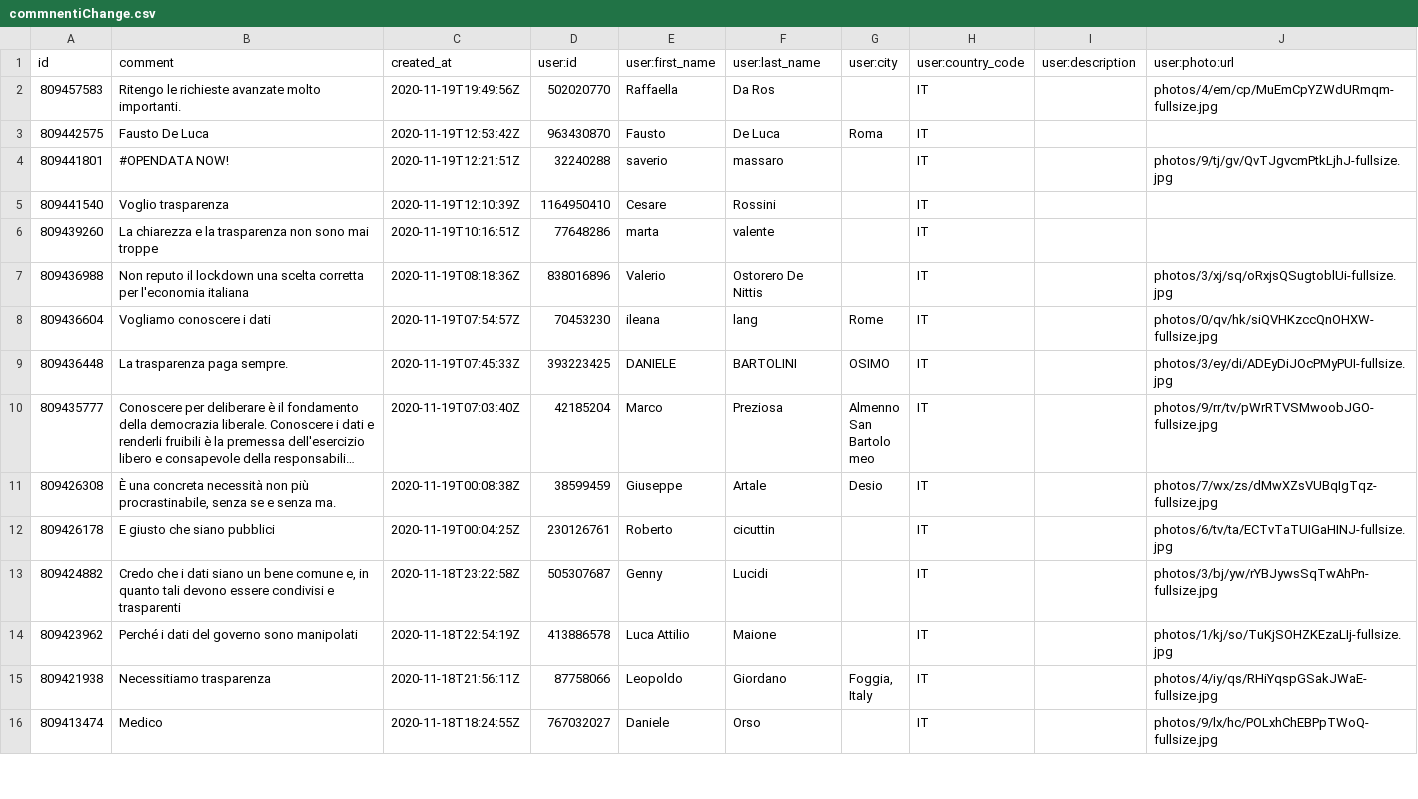
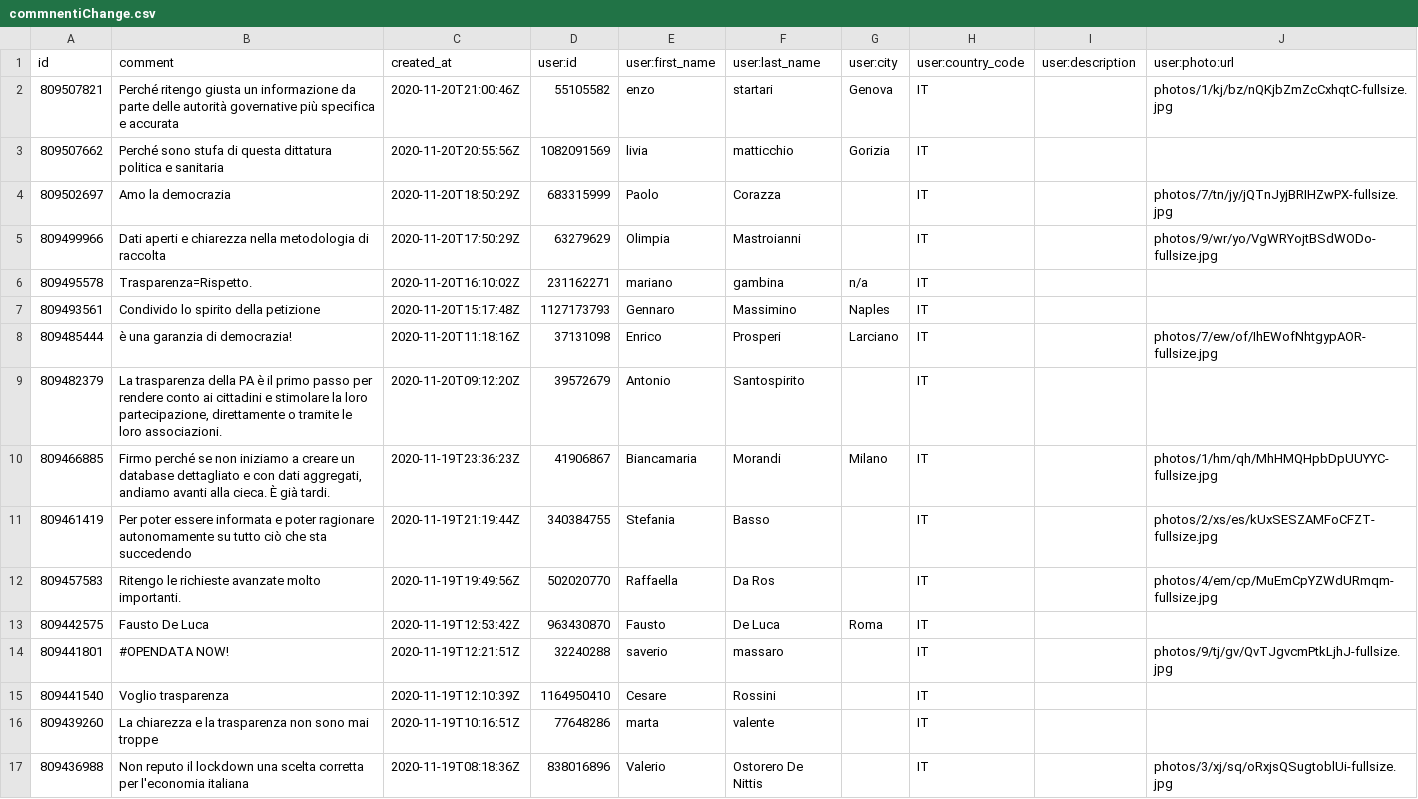
Before and after one commit to ondata/datibenecomune, a CSV file: risorse/commnentiChange.csv, drawn as a sheet; only a part is shown; the shorter side is filled out with more unchanged rows; long unchanged cells end in …; the diff names each change by its address in the sheet, - before the commit and + after, or states it on an @@ line.

```diff
--- a/risorse/commnentiChange.csv
+++ b/risorse/commnentiChange.csv
+row 2: 809507821 | Perché ritengo giusta un informazione da parte delle autorità governative più specifica e accurata | 2020-11-20T21:00:46Z | 55105582 | enzo | startari | Genova | IT |  | photos/1/kj/bz/nQKjbZmZcCxhqtC-fullsize.jpg
+row 3: 809507662 | Perché sono stufa di questa dittatura politica e sanitaria | 2020-11-20T20:55:56Z | 1082091569 | livia | matticchio | Gorizia | IT
+row 4: 809502697 | Amo la democrazia | 2020-11-20T18:50:29Z | 683315999 | Paolo | Corazza |  | IT |  | photos/7/tn/jy/jQTnJyjBRIHZwPX-fullsize.jpg
+row 5: 809499966 | Dati aperti e chiarezza nella metodologia di raccolta | 2020-11-20T17:50:29Z | 63279629 | Olimpia | Mastroianni |  | IT |  | photos/9/wr/yo/VgWRYojtBSdWODo-fullsize.jpg
+row 6: 809495578 | Trasparenza=Rispetto. | 2020-11-20T16:10:02Z | 231162271 | mariano | gambina | n/a | IT
+row 7: 809493561 | Condivido lo spirito della petizione | 2020-11-20T15:17:48Z | 1127173793 | Gennaro | Massimino | Naples | IT
+row 8: 809485444 | è una garanzia di democrazia! | 2020-11-20T11:18:16Z | 37131098 | Enrico | Prosperi | Larciano | IT |  | photos/7/ew/of/IhEWofNhtgypAOR-fullsize.jpg
+row 9: 809482379 | La trasparenza della PA è il primo passo per rendere conto ai cittadini e stimolare la loro partecipazione, direttamente o tramite le loro associazioni. | 2020-11-20T09:12:20Z | 39572679 | Antonio | Santospirito |  | IT
+row 10: 809466885 | Firmo perché se non iniziamo a creare un database dettagliato e con dati aggregati, andiamo avanti alla cieca. È già tardi. | 2020-11-19T23:36:23Z | 41906867 | Biancamaria | Morandi | Milano | IT |  | photos/1/hm/qh/MhHMQHpbDpUUYYC-fullsize.jpg
+row 11: 809461419 | Per poter essere informata e poter ragionare autonomamente su tutto ciò che sta succedendo | 2020-11-19T21:19:44Z | 340384755 | Stefania | Basso |  | IT |  | photos/2/xs/es/kUxSESZAMFoCFZT-fullsize.jpg
```
Also changed, not shown: 1 other file.
